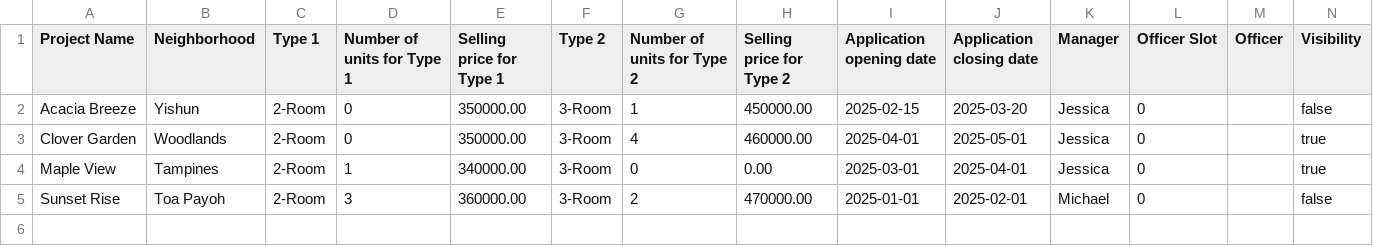
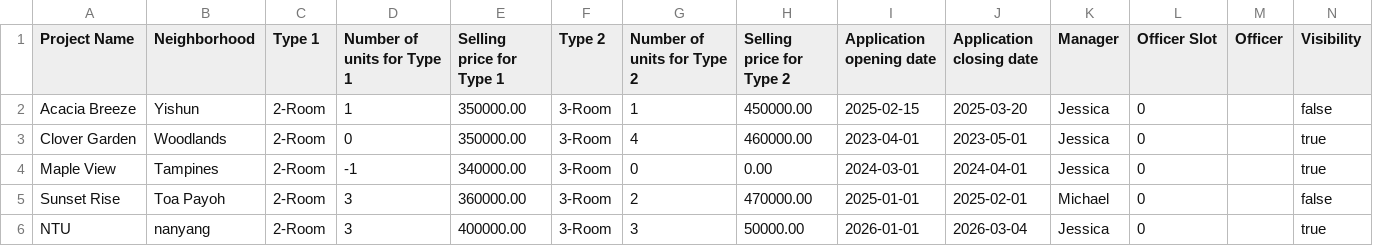
Before and after one commit to jacktan130802/SC2002-Assignment-, a CSV file: out/production/src/data/ProjectList.csv, drawn as a sheet.

```diff
--- a/out/production/src/data/ProjectList.csv
+++ b/out/production/src/data/ProjectList.csv
@@ -1,5 +1,6 @@
 Project Name,Neighborhood,Type 1,Number of units for Type 1,Selling price for Type 1,Type 2,Number of units for Type 2,Selling price for Type 2,Application opening date,Application closing date,Manager,Officer Slot,Officer,Visibility
-Acacia Breeze,Yishun,2-Room,0,350000.00,3-Room,1,450000.00,2025-02-15,2025-03-20,Jessica,0,"",false
-Clover Garden,Woodlands,2-Room,0,350000.00,3-Room,4,460000.00,2025-04-01,2025-05-01,Jessica,0,"",true
-Maple View,Tampines,2-Room,1,340000.00,3-Room,0,0.00,2025-03-01,2025-04-01,Jessica,0,"",true
+Acacia Breeze,Yishun,2-Room,1,350000.00,3-Room,1,450000.00,2025-02-15,2025-03-20,Jessica,0,"",false
+Clover Garden,Woodlands,2-Room,0,350000.00,3-Room,4,460000.00,2023-04-01,2023-05-01,Jessica,0,"",true
+Maple View,Tampines,2-Room,-1,340000.00,3-Room,0,0.00,2024-03-01,2024-04-01,Jessica,0,"",true
 Sunset Rise,Toa Payoh,2-Room,3,360000.00,3-Room,2,470000.00,2025-01-01,2025-02-01,Michael,0,"",false
+NTU,nanyang,2-Room,3,400000.00,3-Room,3,50000.00,2026-01-01,2026-03-04,Jessica,0,"",true
```
Also changed, not shown: 31 other files.
